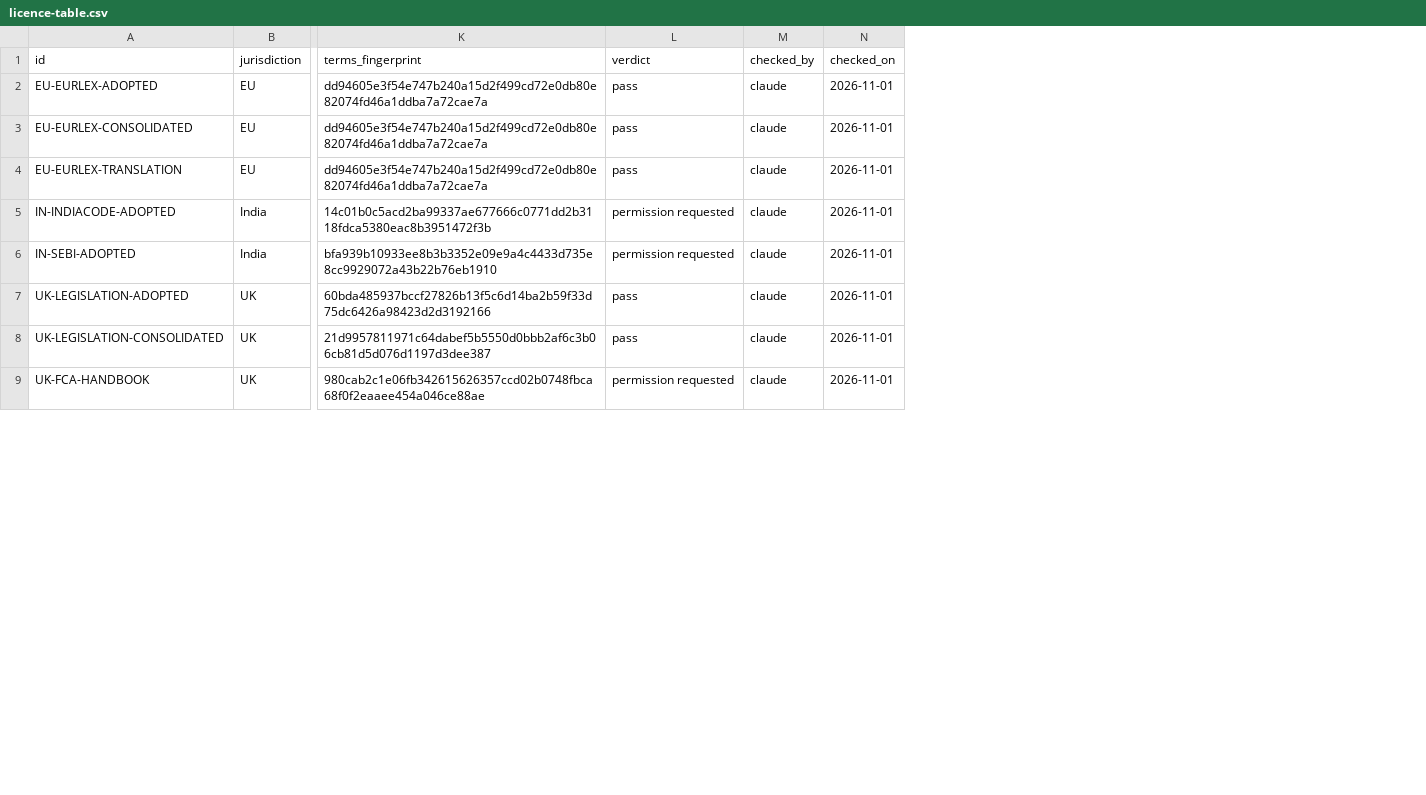
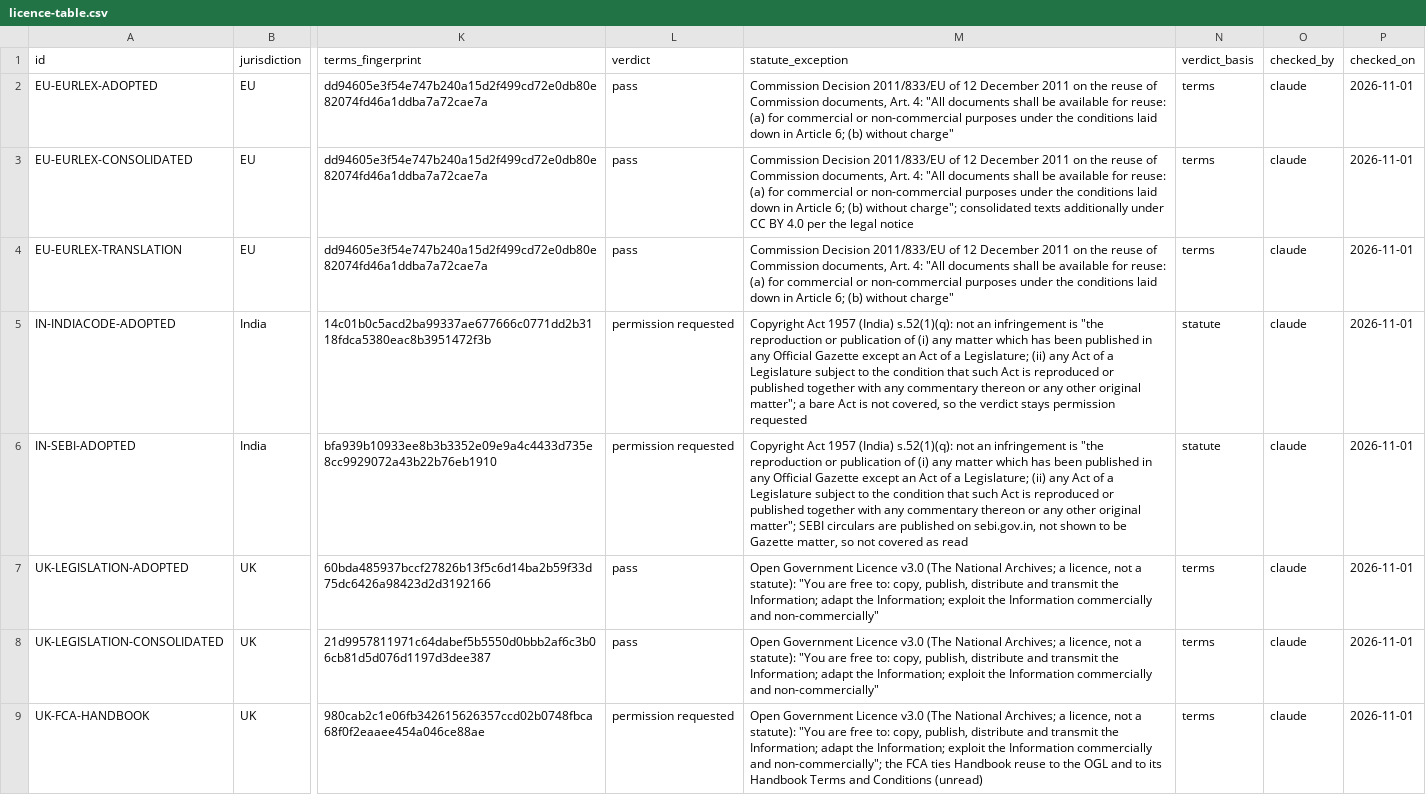
Before and after one commit to GoCarbonTracker-Hq/global-esg-law, a CSV file: sources/licence-table.csv, drawn as a sheet; only a part is shown, gaps mark what is left out; the diff names each change by its address in the sheet, - before the commit and + after, or states it on an @@ line.

```diff
--- a/sources/licence-table.csv
+++ b/sources/licence-table.csv
+column M (statute_exception), rows 2-9: Commission Decision 2011/833/EU of 12 December 2011 on the reuse of Commission documents, Art. 4: "All documents shall be available for reuse: (a) for commercial or non-commercial purposes under the conditions laid down in Article 6; (b) without charge" | Commission Decision 2011/833/EU of 12 December 2011 on the reuse of Commission documents, Art. 4: "All documents shall be available for reuse: (a) for commercial or non-commercial purposes under the conditions laid down in Article 6; (b) without charge"; consolidated texts additionally under CC BY 4.0 per the legal notice | Commission Decision 2011/833/EU of 12 December 2011 on the reuse of Commission documents, Art. 4: "All documents shall be available for reuse: (a) for commercial or non-commercial purposes under the conditions laid down in Article 6; (b) without charge" | Copyright Act 1957 (India) s.52(1)(q): not an infringement is "the reproduction or publication of (i) any matter which has been published in any Official Gazette except an Act of a Legislature; (ii) any Act of a Legislature subject to the condition that such Act is reproduced or published together with any commentary thereon or any other original matter"; a bare Act is not covered, so the verdict stays permission requested | Copyright Act 1957 (India) s.52(1)(q): not an infringement is "the reproduction or publication of (i) any matter which has been published in any Official Gazette except an Act of a Legislature; (ii) any Act of a Legislature subject to the condition that such Act is reproduced or published together with any commentary thereon or any other original matter"; SEBI circulars are published on sebi.gov.in, not shown to be Gazette matter, so not covered as read | Open Government Licence v3.0 (The National Archives; a licence, not a statute): "You are free to: copy, publish, distribute and transmit the Information; adapt the Information; exploit the Information commercially and non-commercially" | Open Government Licence v3.0 (The National Archives; a licence, not a statute): "You are free to: copy, publish, distribute and transmit the Information; adapt the Information; exploit the Information commercially and non-commercially" | Open Government Licence v3.0 (The National Archives; a licence, not a statute): "You are free to: copy, publish, distribute and transmit the Information; adapt the Information; exploit the Information commercially and non-commercially"; the FCA ties Handbook reuse to the OGL and to its Handbook Terms and Conditions (unread)
+column N (verdict_basis), rows 2-9: terms | terms | terms | statute | statute | terms | terms | terms
```
Also changed, not shown: 7 other files.
